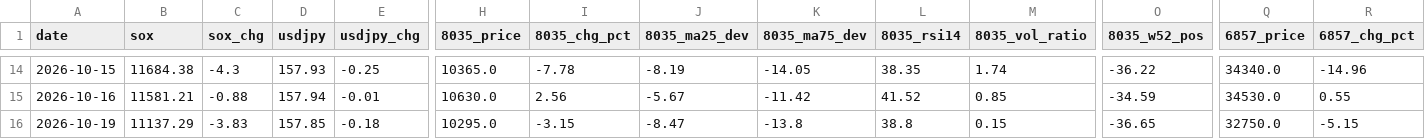
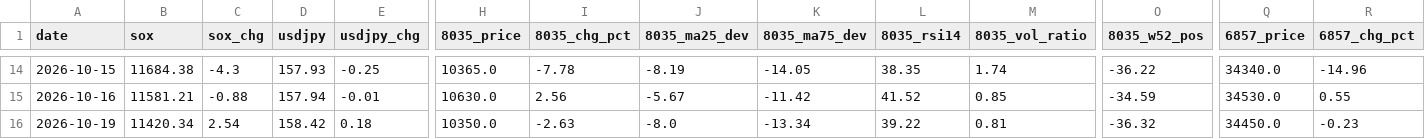
Before and after one commit to Shihooow/semiconductor-ai-dashboard, a CSV file: log.csv, drawn as a sheet; only a part is shown, gaps mark what is left out; the diff covers the shown part only; the diff names each change by its address in the sheet, - before the commit and + after, or states it on an @@ line.

```diff
--- a/log.csv
+++ b/log.csv
-B16 (sox): 11137.29
+B16 (sox): 11420.34
-C16 (sox_chg): -3.83
+C16 (sox_chg): 2.54
-D16 (usdjpy): 157.85
+D16 (usdjpy): 158.42
-E16 (usdjpy_chg): -0.18
+E16 (usdjpy_chg): 0.18
-H16 (8035_price): 10295.0
+H16 (8035_price): 10350.0
-I16 (8035_chg_pct): -3.15
+I16 (8035_chg_pct): -2.63
-J16 (8035_ma25_dev): -8.47
+J16 (8035_ma25_dev): -8.0
-K16 (8035_ma75_dev): -13.8
+K16 (8035_ma75_dev): -13.34
-L16 (8035_rsi14): 38.8
+L16 (8035_rsi14): 39.22
-M16 (8035_vol_ratio): 0.15
+M16 (8035_vol_ratio): 0.81
-O16 (8035_w52_pos): -36.65
+O16 (8035_w52_pos): -36.32
-Q16 (6857_price): 32750.0
+Q16 (6857_price): 34450.0
-R16 (6857_chg_pct): -5.15
+R16 (6857_chg_pct): -0.23
```
Also changed, not shown: 84 edited cells elsewhere in this file, 1 other file.
